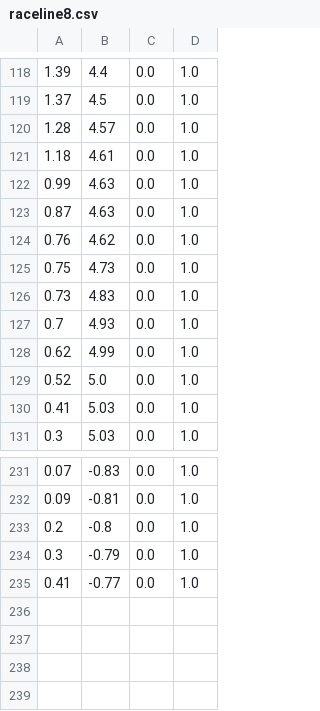
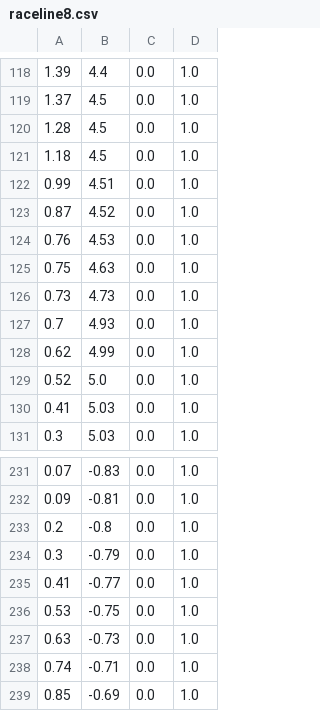
Before and after one commit to davidxiang101/race_ws, a CSV file: src/f1tenth_purepursuit/path/raceline8.csv, drawn as a sheet; only a part is shown, gaps mark what is left out.

```diff
--- a/src/f1tenth_purepursuit/path/raceline8.csv
+++ b/src/f1tenth_purepursuit/path/raceline8.csv
@@ -119,9 +119,9 @@
 1.37,4.5,0.0,1.0
-1.28,4.57,0.0,1.0
-1.18,4.61,0.0,1.0
-0.99,4.63,0.0,1.0
-0.87,4.63,0.0,1.0
-0.76,4.62,0.0,1.0
-0.75,4.73,0.0,1.0
-0.73,4.83,0.0,1.0
+1.28,4.5,0.0,1.0
+1.18,4.5,0.0,1.0
+0.99,4.51,0.0,1.0
+0.87,4.52,0.0,1.0
+0.76,4.53,0.0,1.0
+0.75,4.63,0.0,1.0
+0.73,4.73,0.0,1.0
 0.7,4.93,0.0,1.0
@@ -235 +235,5 @@
 0.41,-0.77,0.0,1.0
+0.53,-0.75,0.0,1.0
+0.63,-0.73,0.0,1.0
+0.74,-0.71,0.0,1.0
+0.85,-0.69,0.0,1.0
```
Also changed, not shown: src/f1tenth_purepursuit/path/raceline_final_smooth8d.csv, 2 other files.
